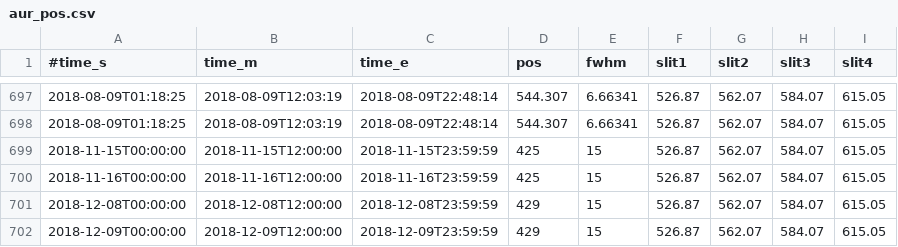
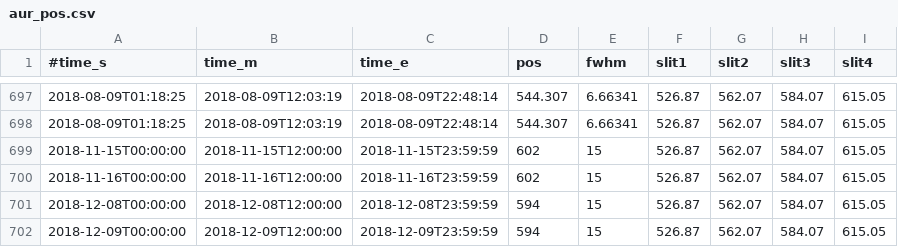
Before and after one commit to tomoki-kimura/hisaki-l3, a CSV file: slit/aur_pos.csv, drawn as a sheet; only a part is shown, gaps mark what is left out.

```diff
--- a/slit/aur_pos.csv
+++ b/slit/aur_pos.csv
@@ -698,5 +698,5 @@
 2018-08-09T01:18:25,2018-08-09T12:03:19,2018-08-09T22:48:14,544.307,6.66341,526.87,562.07,584.07,615.05
-2018-11-15T00:00:00,2018-11-15T12:00:00,2018-11-15T23:59:59,425,15,526.87,562.07,584.07,615.05
-2018-11-16T00:00:00,2018-11-16T12:00:00,2018-11-16T23:59:59,425,15,526.87,562.07,584.07,615.05
-2018-12-08T00:00:00,2018-12-08T12:00:00,2018-12-08T23:59:59,429,15,526.87,562.07,584.07,615.05
-2018-12-09T00:00:00,2018-12-09T12:00:00,2018-12-09T23:59:59,429,15,526.87,562.07,584.07,615.05
+2018-11-15T00:00:00,2018-11-15T12:00:00,2018-11-15T23:59:59,602,15,526.87,562.07,584.07,615.05
+2018-11-16T00:00:00,2018-11-16T12:00:00,2018-11-16T23:59:59,602,15,526.87,562.07,584.07,615.05
+2018-12-08T00:00:00,2018-12-08T12:00:00,2018-12-08T23:59:59,594,15,526.87,562.07,584.07,615.05
+2018-12-09T00:00:00,2018-12-09T12:00:00,2018-12-09T23:59:59,594,15,526.87,562.07,584.07,615.05
```
Also changed, not shown: 4 other files.
